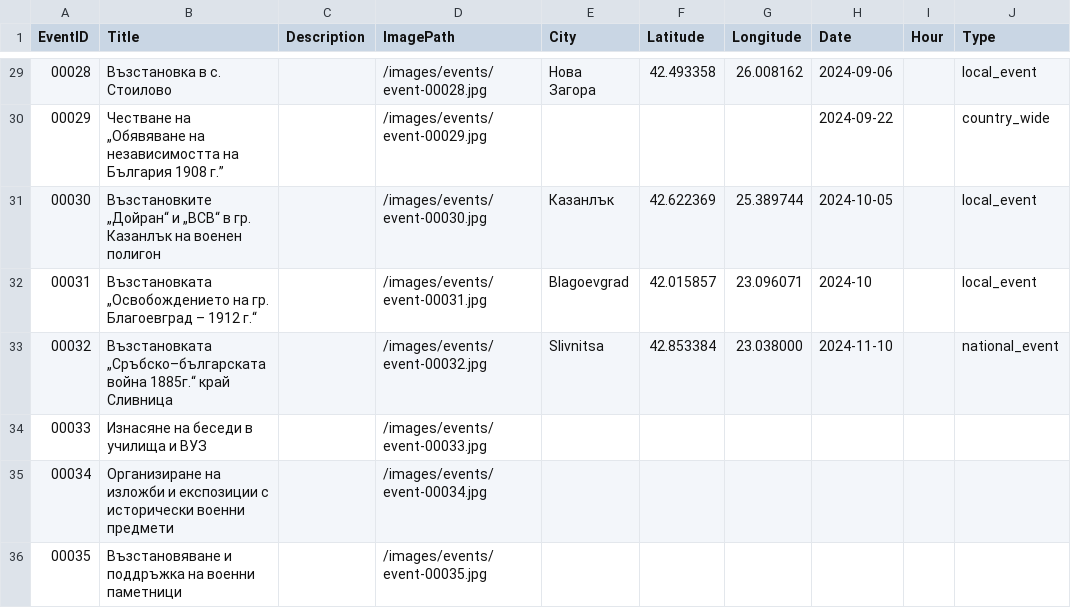
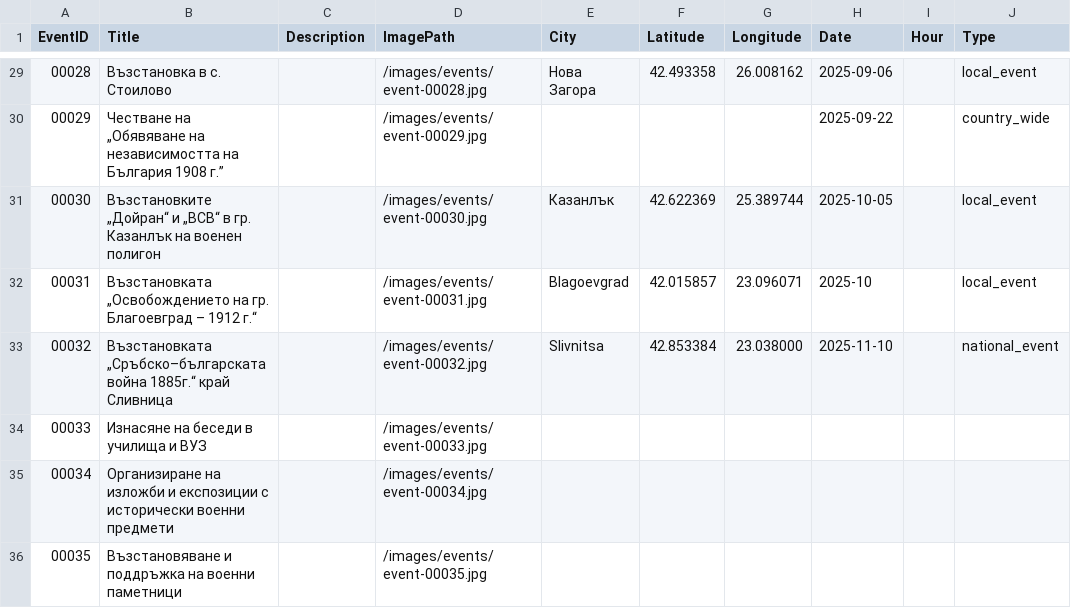
Before and after one commit to dmnavushtanov/traditsia-site, a CSV file: src/content/fixed_events.csv, drawn as a sheet; only a part is shown, gaps mark what is left out; the diff covers the shown part only.

```diff
--- a/src/content/fixed_events.csv
+++ b/src/content/fixed_events.csv
@@ -29,6 +29,6 @@ EventID;Title;Description;ImagePath;City;Latitude;Longitude;Date;Hour;Type
-00028;Възстановка в с. Стоилово;;/images/events/event-00028.jpg;Нова Загора;42.493358;26.008162;2024-09-06;;local_event
-00029;Честване на „Обявяване на независимостта на България 1908 г.”;;/images/events/event-00029.jpg;;;;2024-09-22;;country_wide
-00030;Възстановките „Дойран“ и „ВСВ“ в гр. Казанлък на военен полигон;;/images/events/event-00030.jpg;Казанлък;42.622369;25.389744;2024-10-05;;local_event
-00031;Възстановката „Освобождението на гр. Благоевград – 1912 г.“;;/images/events/event-00031.jpg;Blagoevgrad;42.015857;23.096071;2024-10;;local_event
-00032;Възстановката „Сръбско–българската война 1885г.“ край Сливница;;/images/events/event-00032.jpg;Slivnitsa;42.853384;23.038000;2024-11-10;;national_event
+00028;Възстановка в с. Стоилово;;/images/events/event-00028.jpg;Нова Загора;42.493358;26.008162;2025-09-06;;local_event
+00029;Честване на „Обявяване на независимостта на България 1908 г.”;;/images/events/event-00029.jpg;;;;2025-09-22;;country_wide
+00030;Възстановките „Дойран“ и „ВСВ“ в гр. Казанлък на военен полигон;;/images/events/event-00030.jpg;Казанлък;42.622369;25.389744;2025-10-05;;local_event
+00031;Възстановката „Освобождението на гр. Благоевград – 1912 г.“;;/images/events/event-00031.jpg;Blagoevgrad;42.015857;23.096071;2025-10;;local_event
+00032;Възстановката „Сръбско–българската война 1885г.“ край Сливница;;/images/events/event-00032.jpg;Slivnitsa;42.853384;23.038000;2025-11-10;;national_event
 00033;Изнасяне на беседи в училища и ВУЗ;;/images/events/event-00033.jpg;;;;;;
```
Also changed, not shown: 27 edited cells elsewhere in this file, src/content/events.csv, src/content/events.en.csv.
